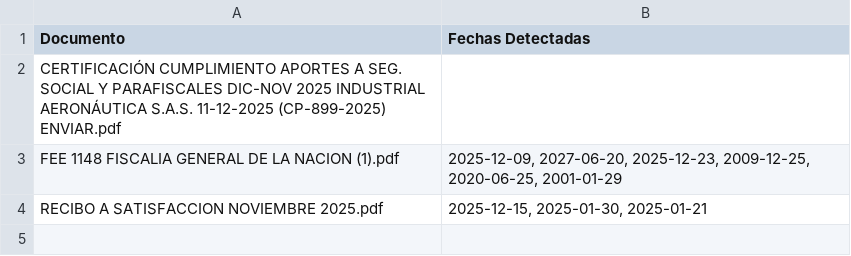
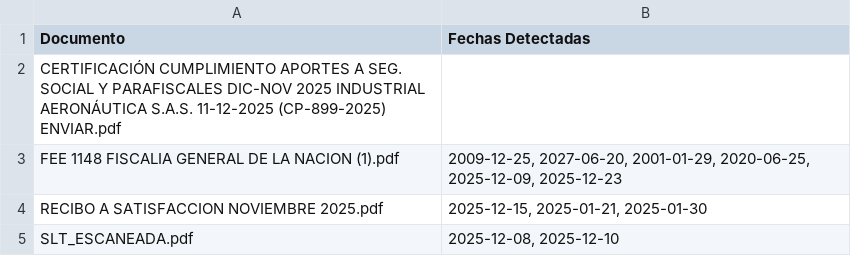
Before and after one commit to yfdd617235/document_ai, a CSV file: results/summary.csv, drawn as a sheet.

```diff
--- a/results/summary.csv
+++ b/results/summary.csv
@@ -2,3 +2,4 @@ Documento,Fechas Detectadas
 CERTIFICACIÓN CUMPLIMIENTO APORTES A SEG. SOCIAL Y PARAFISCALES DIC-NOV 2025 INDUSTRIAL AERONÁUTICA S.A.S. 11-12-2025 (CP-899-2025) ENVIAR.pdf,
-FEE 1148 FISCALIA GENERAL DE LA NACION (1).pdf,"2025-12-09, 2027-06-20, 2025-12-23, 2009-12-25, 2020-06-25, 2001-01-29"
-RECIBO A SATISFACCION NOVIEMBRE 2025.pdf,"2025-12-15, 2025-01-30, 2025-01-21"
+FEE 1148 FISCALIA GENERAL DE LA NACION (1).pdf,"2009-12-25, 2027-06-20, 2001-01-29, 2020-06-25, 2025-12-09, 2025-12-23"
+RECIBO A SATISFACCION NOVIEMBRE 2025.pdf,"2025-12-15, 2025-01-21, 2025-01-30"
+SLT_ESCANEADA.pdf,"2025-12-08, 2025-12-10"
```
Also changed, not shown: 1 other file.
